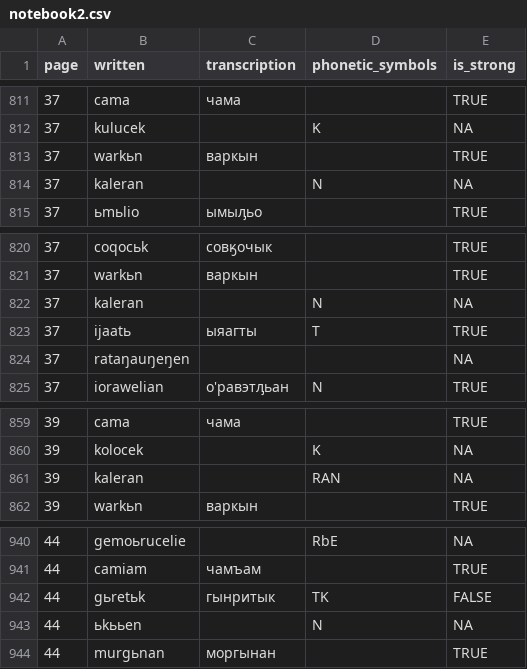
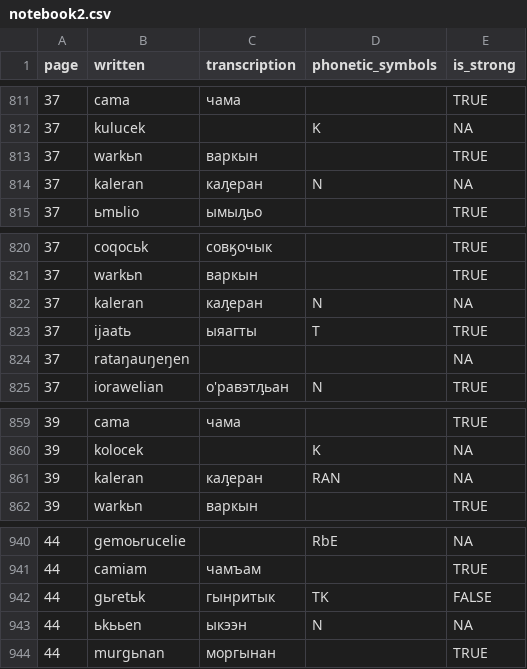
Before and after one commit to jemmybutton/tenevil, a CSV file: stats/notebook2.csv, drawn as a sheet; only a part is shown, gaps mark what is left out; the diff covers the shown part only.

```diff
--- a/stats/notebook2.csv
+++ b/stats/notebook2.csv
@@ -813,3 +813,3 @@ page,written,transcription,phonetic_symbols,is_strong
 37,warkьn,варкын,,TRUE
-37,kaleran,,N,NA
+37,kaleran,каԓеран,N,NA
 37,ьmьlio,ымыԓьо,,TRUE
@@ -821,3 +821,3 @@ page,written,transcription,phonetic_symbols,is_strong
 37,warkьn,варкын,,TRUE
-37,kaleran,,N,NA
+37,kaleran,каԓеран,N,NA
 37,ijaatь,ыяагты,T,TRUE
@@ -860,3 +860,3 @@ page,written,transcription,phonetic_symbols,is_strong
 39,kolocek,,K,NA
-39,kaleran,,RAN,NA
+39,kaleran,каԓеран,RAN,NA
 39,warkьn,варкын,,TRUE
@@ -942,3 +942,3 @@ page,written,transcription,phonetic_symbols,is_strong
 44,gьretьk,гынритык,TK,FALSE
-44,ьkььen,,N,NA
+44,ьkььen,ыкээн,N,NA
 44,murgьnan,моргынан,,TRUE
```
Also changed, not shown: 6 edited cells elsewhere in this file, 1 other file.
